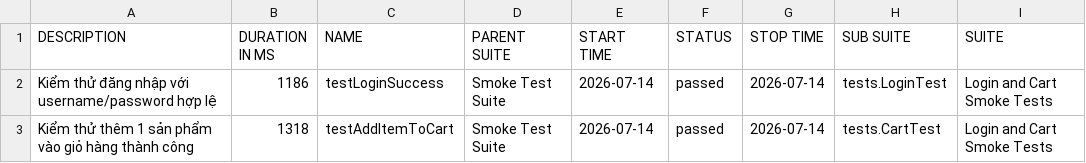
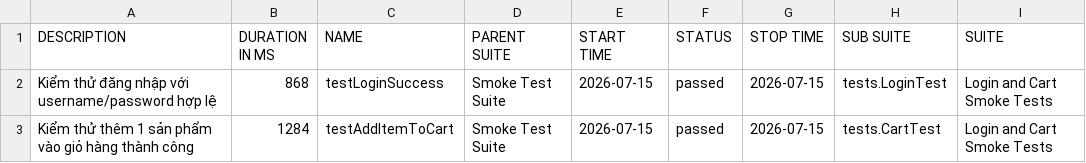
Before and after one commit to binhnguyen1406/buoi11, a CSV file: data/suites.csv, drawn as a sheet; only a part is shown; the diff names each change by its address in the sheet, - before the commit and + after, or states it on an @@ line.

```diff
--- a/data/suites.csv
+++ b/data/suites.csv
-B2 (DURATION IN MS): 1186
+B2 (DURATION IN MS): 868
-E2:E3 (START TIME): 2026-07-14
+E2:E3 (START TIME): 2026-07-15
-G2:G3 (STOP TIME): 2026-07-14
+G2:G3 (STOP TIME): 2026-07-15
-B3 (DURATION IN MS): 1318
+B3 (DURATION IN MS): 1284
```
Also changed, not shown: 31 other files.
